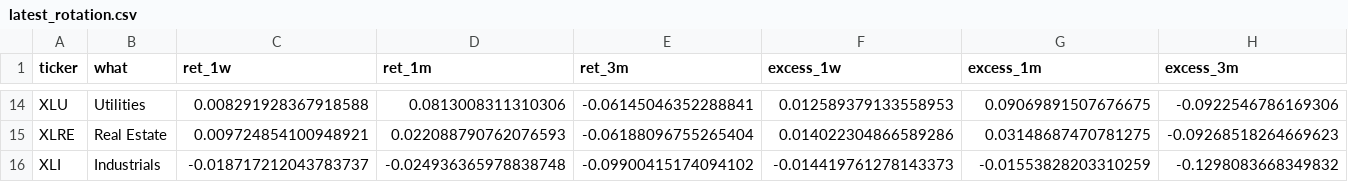
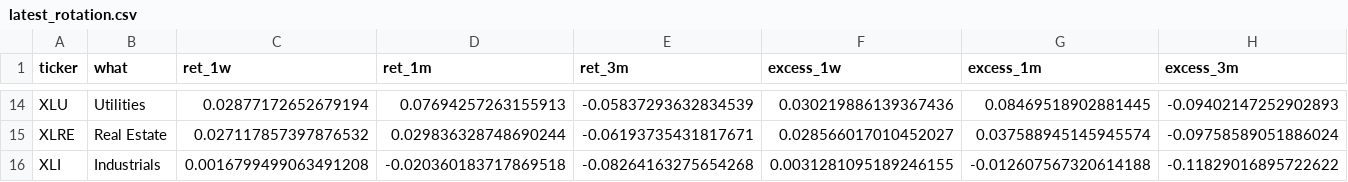
Before and after one commit to chandranmdr/investing-screener, a CSV file: output/latest_rotation.csv, drawn as a sheet; only a part is shown, gaps mark what is left out; the diff covers the shown part only; the diff names each change by its address in the sheet, - before the commit and + after, or states it on an @@ line.

```diff
--- a/output/latest_rotation.csv
+++ b/output/latest_rotation.csv
-C14 (ret_1w): 0.008291928367918588
+C14 (ret_1w): 0.02877172652679194
-D14 (ret_1m): 0.0813008311310306
+D14 (ret_1m): 0.07694257263155913
-E14 (ret_3m): -0.06145046352288841
+E14 (ret_3m): -0.05837293632834539
-F14 (excess_1w): 0.012589379133558953
+F14 (excess_1w): 0.030219886139367436
-G14 (excess_1m): 0.09069891507676675
+G14 (excess_1m): 0.08469518902881445
-H14 (excess_3m): -0.0922546786169306
+H14 (excess_3m): -0.09402147252902893
-C15 (ret_1w): 0.009724854100948921
+C15 (ret_1w): 0.027117857397876532
-D15 (ret_1m): 0.022088790762076593
+D15 (ret_1m): 0.029836328748690244
-E15 (ret_3m): -0.06188096755265404
+E15 (ret_3m): -0.06193735431817671
-F15 (excess_1w): 0.014022304866589286
+F15 (excess_1w): 0.028566017010452027
-G15 (excess_1m): 0.03148687470781275
+G15 (excess_1m): 0.037588945145945574
-H15 (excess_3m): -0.09268518264669623
+H15 (excess_3m): -0.09758589051886024
-C16 (ret_1w): -0.018717212043783737
+C16 (ret_1w): 0.0016799499063491208
-D16 (ret_1m): -0.024936365978838748
+D16 (ret_1m): -0.020360183717869518
-E16 (ret_3m): -0.09900415174094102
+E16 (ret_3m): -0.08264163275654268
-F16 (excess_1w): -0.014419761278143373
+F16 (excess_1w): 0.0031281095189246155
-G16 (excess_1m): -0.01553828203310259
+G16 (excess_1m): -0.012607567320614188
-H16 (excess_3m): -0.1298083668349832
+H16 (excess_3m): -0.11829016895722622
```
Also changed, not shown: 2 added rows, 2 removed rows and 57 edited cells elsewhere in this file, output/latest_candidates.csv, output/latest_sector_breadth.csv, 4 other files.
